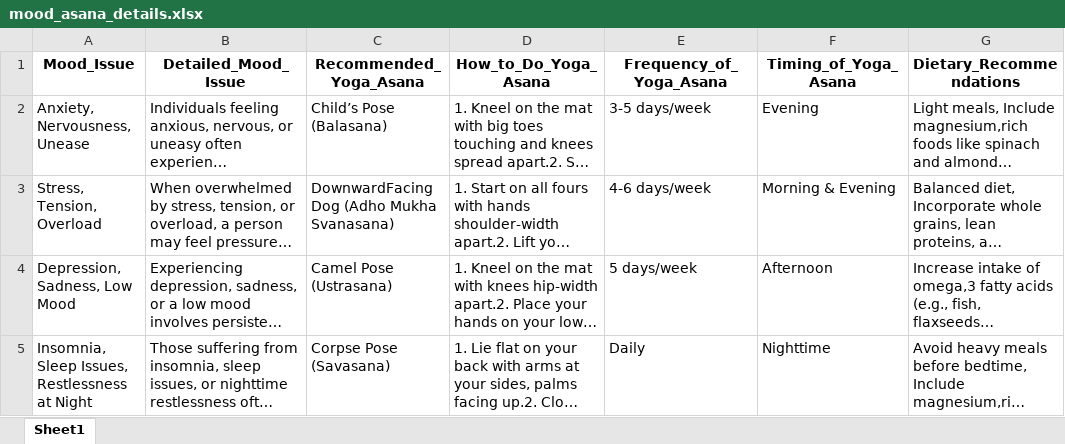
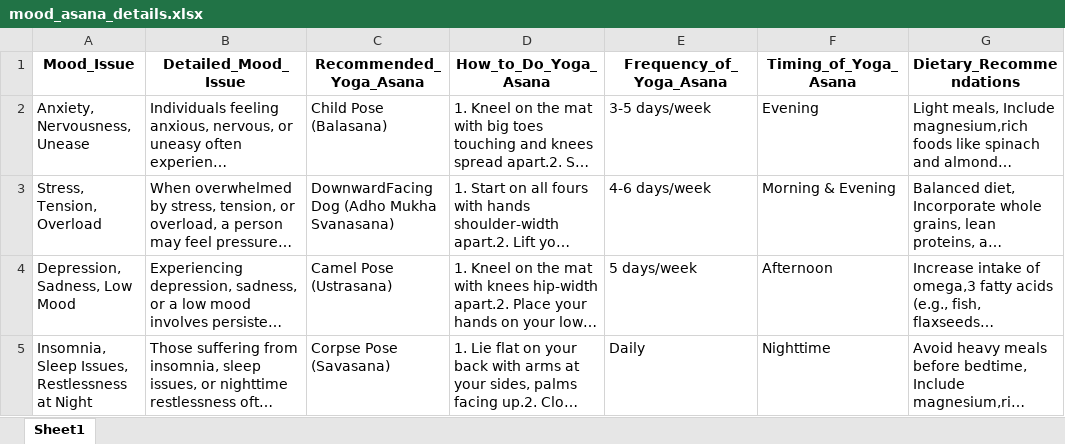
Before and after one commit to ParthaPRay/Semantic-Embedding-for-Mood-Based-Yoga-Session-Recommendation-and-Report-Generation, an Excel workbook: mood_asana_details.xlsx, sheet Sheet1, drawn as a sheet; only a part is shown; long unchanged cells end in …; values as stored, in another font and other column widths than the file's, no borders; the diff names each change by its address in the sheet, - before the commit and + after, or states it on an @@ line.

Commit message:
Add files via upload

```diff
--- a/mood_asana_details.xlsx (sheet Sheet1)
+++ b/mood_asana_details.xlsx (sheet Sheet1)
-C2 (Recommended_ Yoga_Asana): Child’s Pose (Balasana)
+C2 (Recommended_ Yoga_Asana): Child Pose (Balasana)
```
